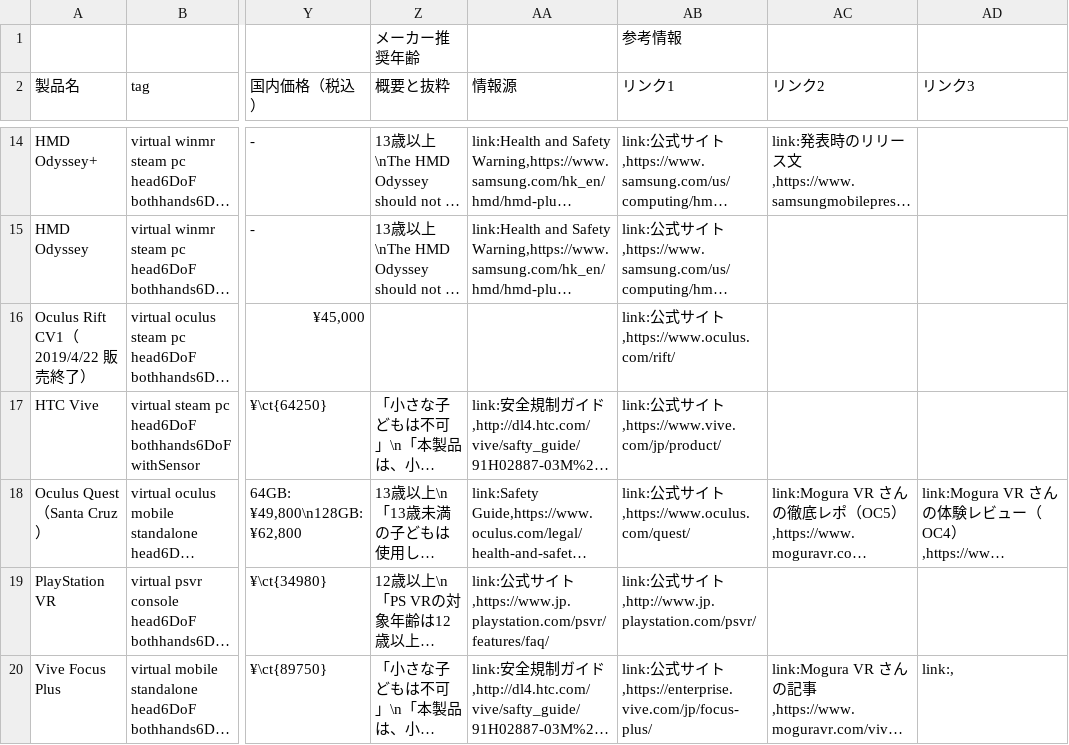
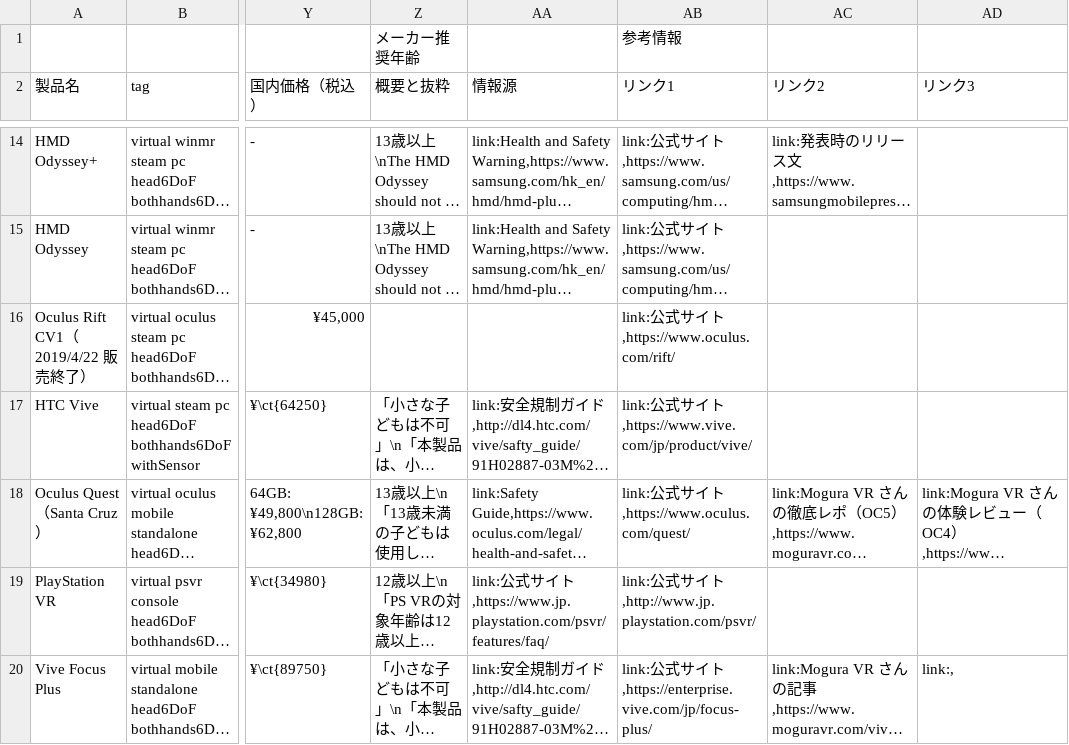
Before and after one commit to yutokun/XR-Headset-Comparison, a TSV file: headset.tsv, drawn as a sheet; only a part is shown, gaps mark what is left out; long unchanged cells end in …; the diff names each change by its address in the sheet, - before the commit and + after, or states it on an @@ line.

Commit message:
Vive のリンクを更新

```diff
--- a/headset.tsv
+++ b/headset.tsv
-AB17 (リンク1): …イト,https://www.vive.com/jp/product/
+AB17 (リンク1): …イト,https://www.vive.com/jp/product/vive/
```
